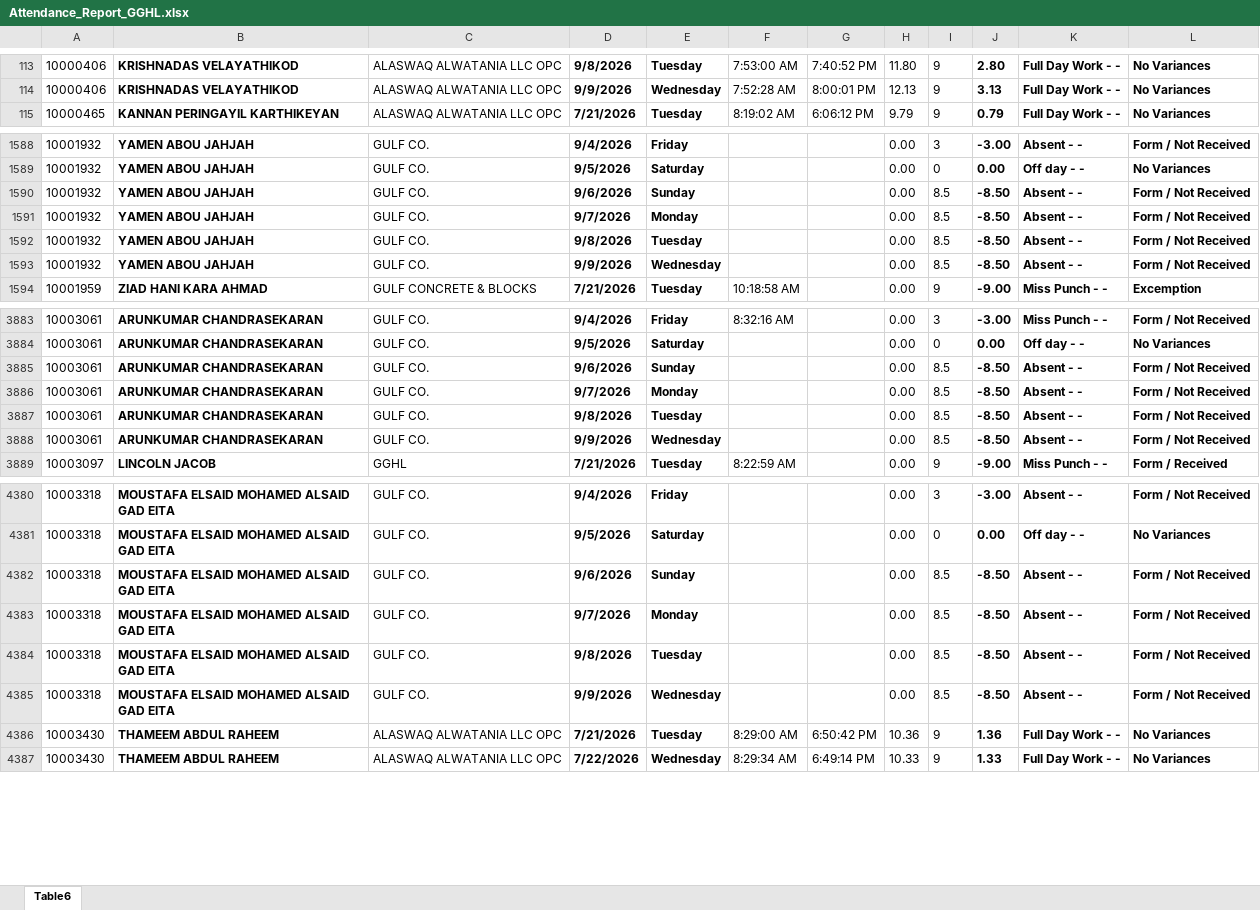
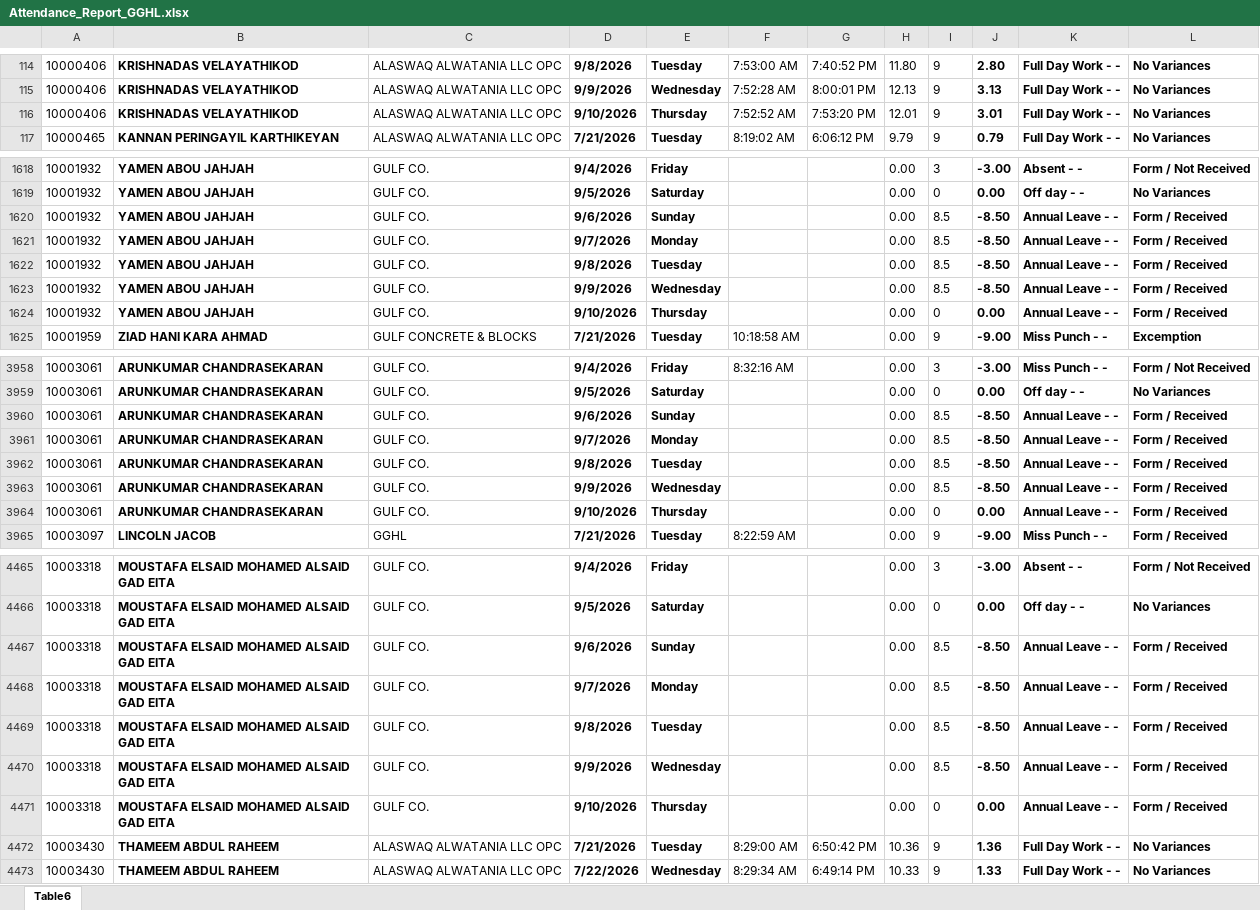
Before and after one commit to p-gghl/attendance, an Excel workbook: Attendance_Report_GGHL.xlsx, sheet Table6, drawn as a sheet; only a part is shown, gaps mark what is left out; values as stored, in another font and other column widths than the file's, no borders; charts and pictures and conditional formats and table styles not drawn; addresses are those after the commit; the diff covers the shown part only; the diff names each change by its address in the sheet, - before the commit and + after, or states it on an @@ line.

Commit message:
Add files via upload

```diff
--- a/Attendance_Report_GGHL.xlsx (sheet Table6)
+++ b/Attendance_Report_GGHL.xlsx (sheet Table6)
+row 116: 10000406 | KRISHNADAS VELAYATHIKOD | ALASWAQ ALWATANIA LLC OPC | 9/10/2026 | Thursday | 7:52:52 AM | 7:53:20 PM | 12.01 | 9 | 3.01 | Full Day Work - - | No Variances
-K1620:K1623: Absent - -
+K1620:K1623: Annual Leave - -
-L1620:L1623: Form / Not Received
+L1620:L1623: Form / Received
+row 1624: 10001932 | YAMEN ABOU JAHJAH | GULF CO. | 9/10/2026 | Thursday |  |  | 0.00 | 0 | 0.00 | Annual Leave - - | Form / Received
-K3960:K3963: Absent - -
+K3960:K3963: Annual Leave - -
-L3960:L3963: Form / Not Received
+L3960:L3963: Form / Received
+row 3964: 10003061 | ARUNKUMAR CHANDRASEKARAN | GULF CO. | 9/10/2026 | Thursday |  |  | 0.00 | 0 | 0.00 | Annual Leave - - | Form / Received
-K4467:K4470: Absent - -
+K4467:K4470: Annual Leave - -
-L4467:L4470: Form / Not Received
+L4467:L4470: Form / Received
+row 4471: 10003318 | MOUSTAFA ELSAID MOHAMED ALSAID GAD EITA | GULF CO. | 9/10/2026 | Thursday |  |  | 0.00 | 0 | 0.00 | Annual Leave - - | Form / Received
```
Also changed, not shown: 90 added rows elsewhere in this sheet.
